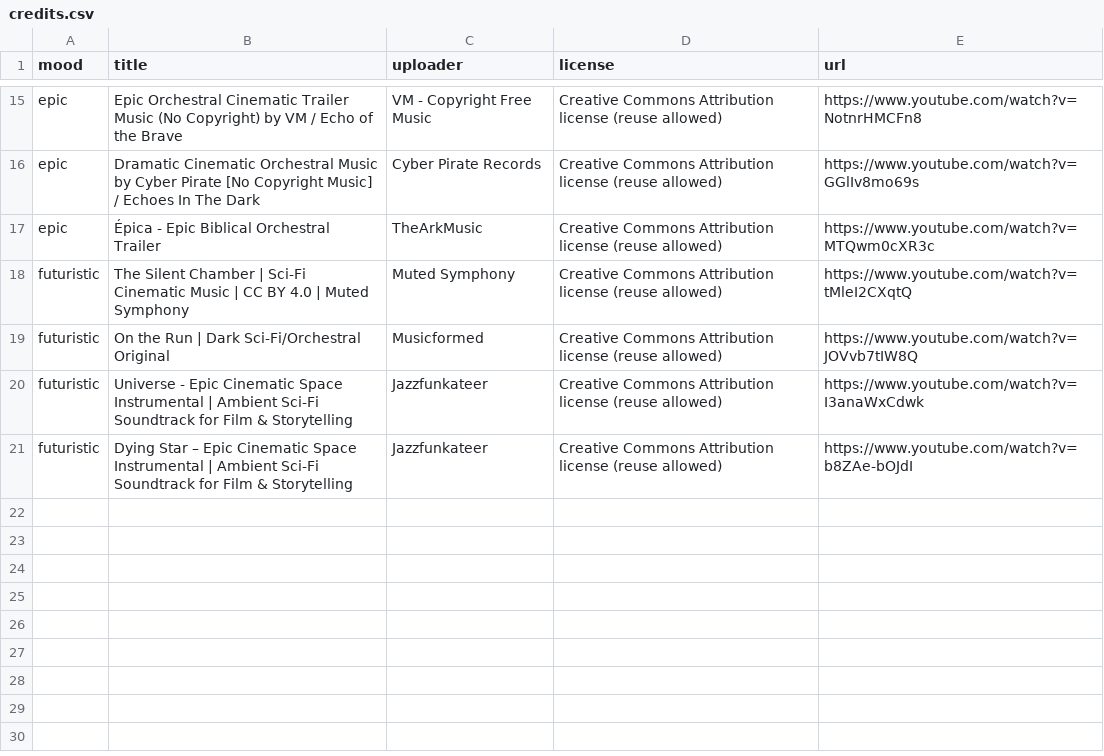
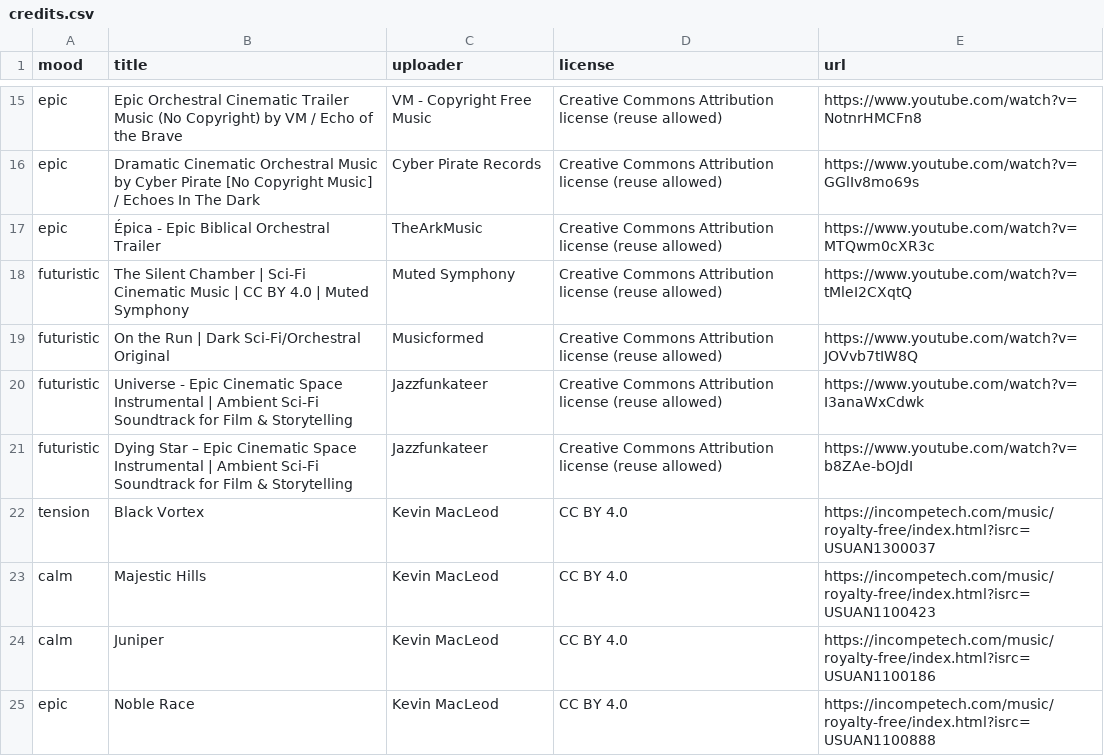
Before and after one commit to duggal1/lumen, a CSV file: App/public/assets/music/credits.csv, drawn as a sheet; only a part is shown, gaps mark what is left out; the diff names each change by its address in the sheet, - before the commit and + after, or states it on an @@ line.

Commit message:
Add studio music controls and agent changes

```diff
--- a/App/public/assets/music/credits.csv
+++ b/App/public/assets/music/credits.csv
+row 22: tension | Black Vortex | Kevin MacLeod | CC BY 4.0 | https://incompetech.com/music/royalty-free/index.html?isrc=USUAN1300037
+row 23: calm | Majestic Hills | Kevin MacLeod | CC BY 4.0 | https://incompetech.com/music/royalty-free/index.html?isrc=USUAN1100423
+row 24: calm | Juniper | Kevin MacLeod | CC BY 4.0 | https://incompetech.com/music/royalty-free/index.html?isrc=USUAN1100186
+row 25: epic | Noble Race | Kevin MacLeod | CC BY 4.0 | https://incompetech.com/music/royalty-free/index.html?isrc=USUAN1100888
```
Also changed, not shown: 10 other files.
